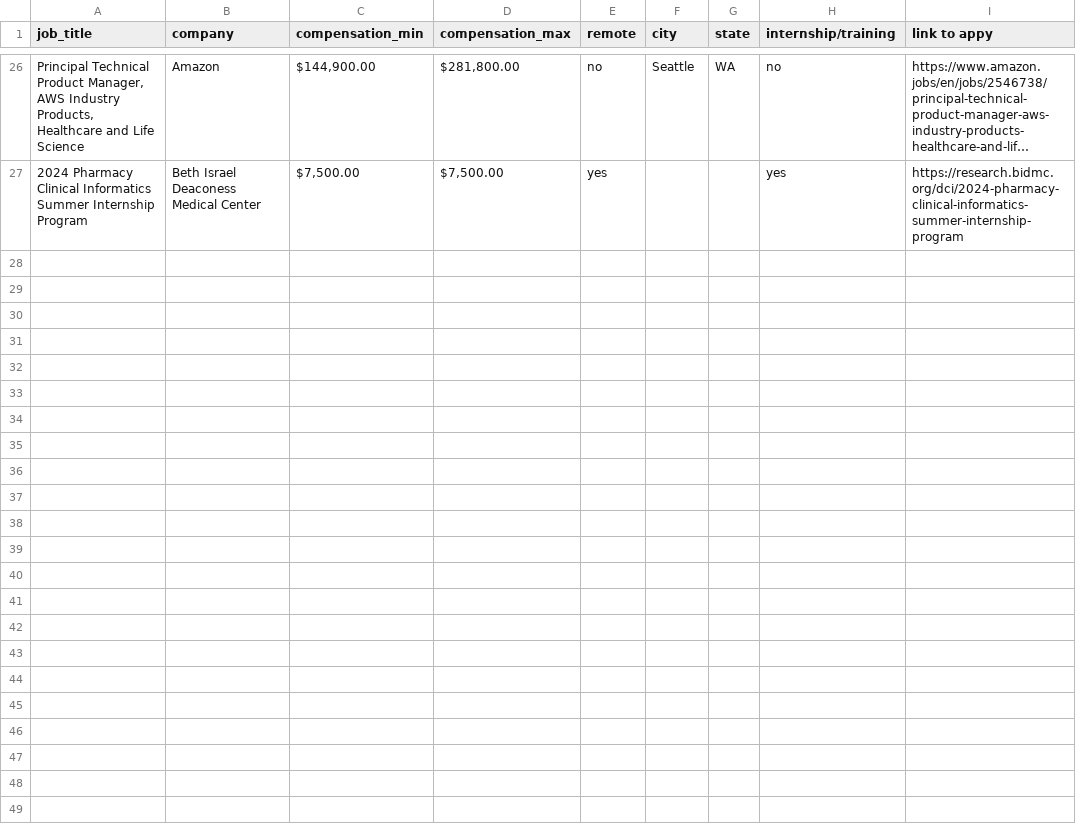
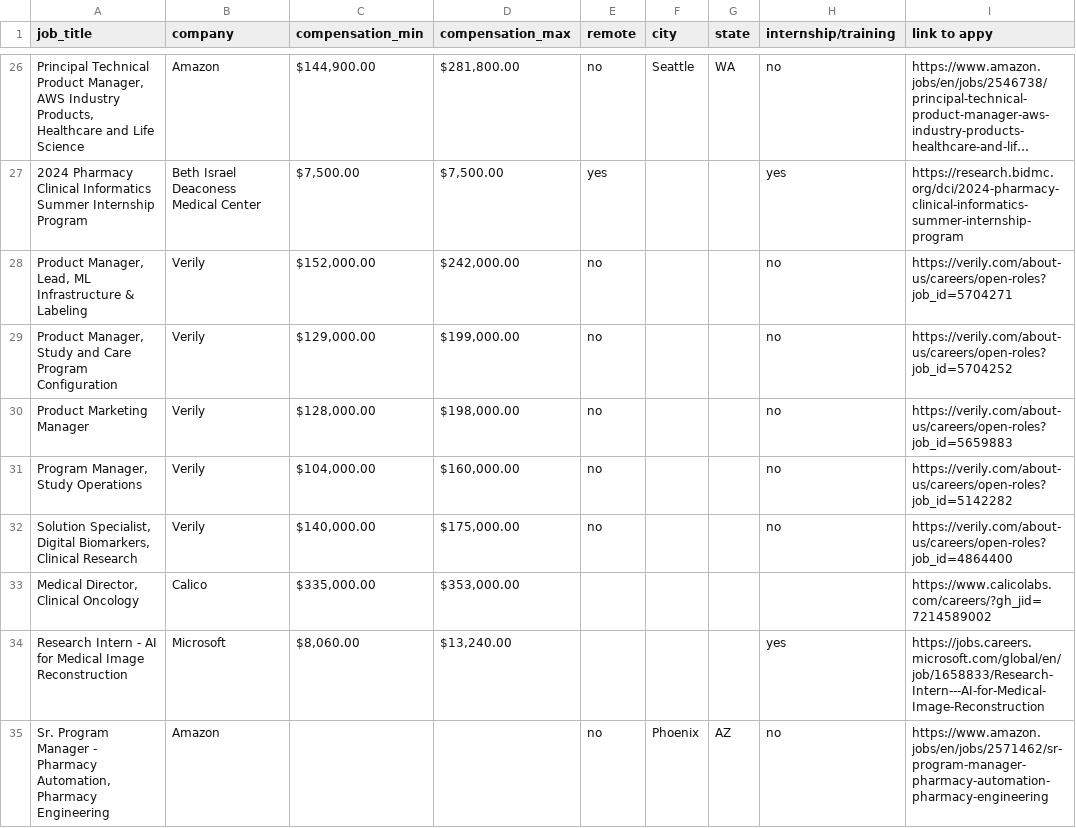
Before and after one commit to openclintech/jobs, a CSV file: jobs.csv, drawn as a sheet; only a part is shown, gaps mark what is left out; long unchanged cells end in …; the diff names each change by its address in the sheet, - before the commit and + after, or states it on an @@ line.

Commit message:
Add files via upload

```diff
--- a/jobs.csv
+++ b/jobs.csv
+row 28: Product Manager, Lead, ML Infrastructure & Labeling | Verily | $152,000.00 | $242,000.00 | no |  |  | no | https://verily.com/about-us/careers/open-roles?job_id=5704271
+row 29: Product Manager, Study and Care Program Configuration | Verily | $129,000.00 | $199,000.00 | no |  |  | no | https://verily.com/about-us/careers/open-roles?job_id=5704252
+row 30: Product Marketing Manager | Verily | $128,000.00 | $198,000.00 | no |  |  | no | https://verily.com/about-us/careers/open-roles?job_id=5659883
+row 31: Program Manager, Study Operations | Verily | $104,000.00 | $160,000.00 | no |  |  | no | https://verily.com/about-us/careers/open-roles?job_id=5142282
+row 32: Solution Specialist, Digital Biomarkers, Clinical Research | Verily | $140,000.00 | $175,000.00 | no |  |  | no | https://verily.com/about-us/careers/open-roles?job_id=4864400
+row 33: Medical Director, Clinical Oncology | Calico | $335,000.00 | $353,000.00 |  |  |  |  | https://www.calicolabs.com/careers/?gh_jid=7214589002
+row 34: Research Intern - AI for Medical Image Reconstruction | Microsoft | $8,060.00 | $13,240.00 |  |  |  | yes | https://jobs.careers.microsoft.com/global/en/job/1658833/Research-Intern---AI-for-Medical-Image-Reconstruction
+row 35: Sr. Program Manager - Pharmacy Automation, Pharmacy Engineering | Amazon |  |  | no | Phoenix | AZ | no | https://www.amazon.jobs/en/jobs/2571462/sr-program-manager-pharmacy-automation-pharmacy-engineering
```
